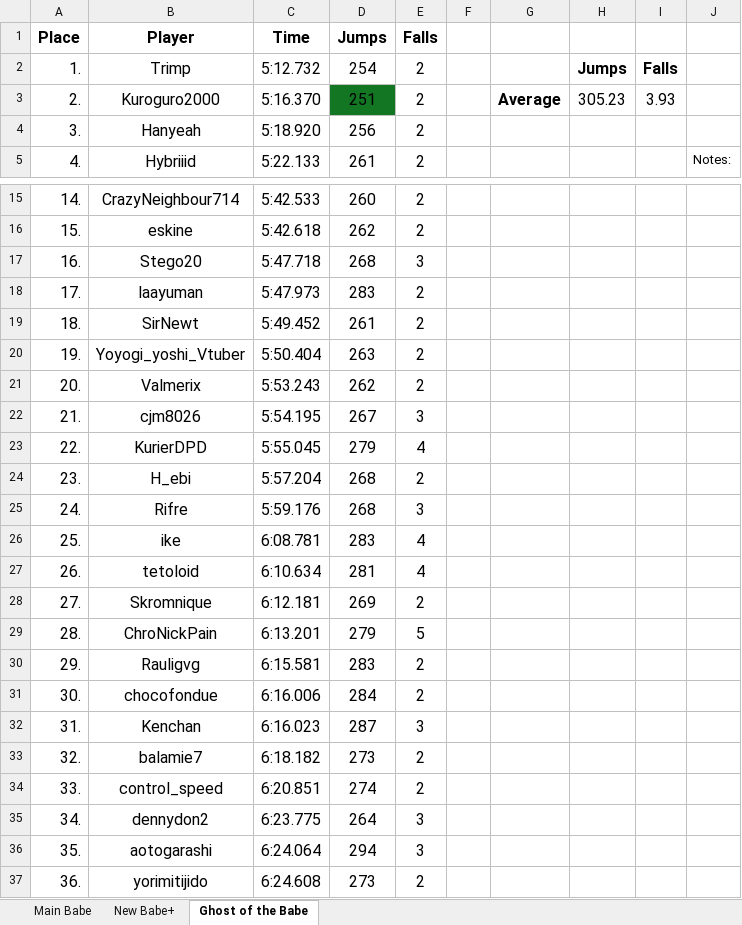
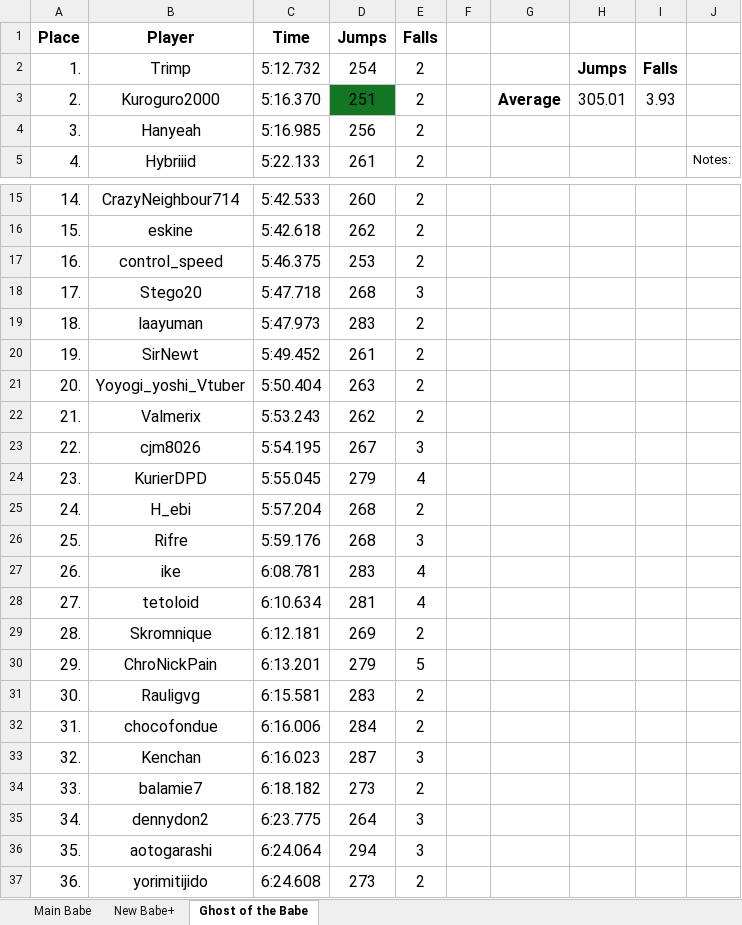
Before and after one commit to Rifre1/Jump-King-Statistics, an Excel workbook: Top100 Jumps&Falls/Jumps&Falls.xlsx, sheet Ghost of the Babe, drawn as a sheet; only a part is shown, gaps mark what is left out; values as stored, in another font and other column widths than the file's, no borders; removed rows and columns are numbered as before the commit, all else as after; the diff names each change by its address in the sheet, - before the commit and + after, or states it on an @@ line.

```diff
--- a/Top100 Jumps&Falls/Jumps&Falls.xlsx (sheet Ghost of the Babe)
+++ b/Top100 Jumps&Falls/Jumps&Falls.xlsx (sheet Ghost of the Babe)
-H3: 305.23
+H3: 305.01
-C4 (Time): 5:18.920
+C4 (Time): 5:16.985
+row 17: 16. | control_speed | 5:46.375 | 253 | 2
-A18 (Place): 16.
+A18 (Place): 17.
-A19 (Place): 17.
+A19 (Place): 18.
-A20 (Place): 18.
+A20 (Place): 19.
-A21 (Place): 19.
+A21 (Place): 20.
-A22 (Place): 20.
+A22 (Place): 21.
-A23 (Place): 21.
+A23 (Place): 22.
-A24 (Place): 22.
+A24 (Place): 23.
-A25 (Place): 23.
+A25 (Place): 24.
-A26 (Place): 24.
+A26 (Place): 25.
-A27 (Place): 25.
+A27 (Place): 26.
-A28 (Place): 26.
+A28 (Place): 27.
-A29 (Place): 27.
+A29 (Place): 28.
-A30 (Place): 28.
+A30 (Place): 29.
-A31 (Place): 29.
+A31 (Place): 30.
-A32 (Place): 30.
+A32 (Place): 31.
-A33 (Place): 31.
+A33 (Place): 32.
-row 33: 32. | balamie7 | 6:18.182 | 273 | 2
-B34 (Player): control_speed
+B34 (Player): balamie7
-C34 (Time): 6:20.851
+C34 (Time): 6:18.182
-D34 (Jumps): 274
+D34 (Jumps): 273
```
Also changed, not shown: 1 other file.
